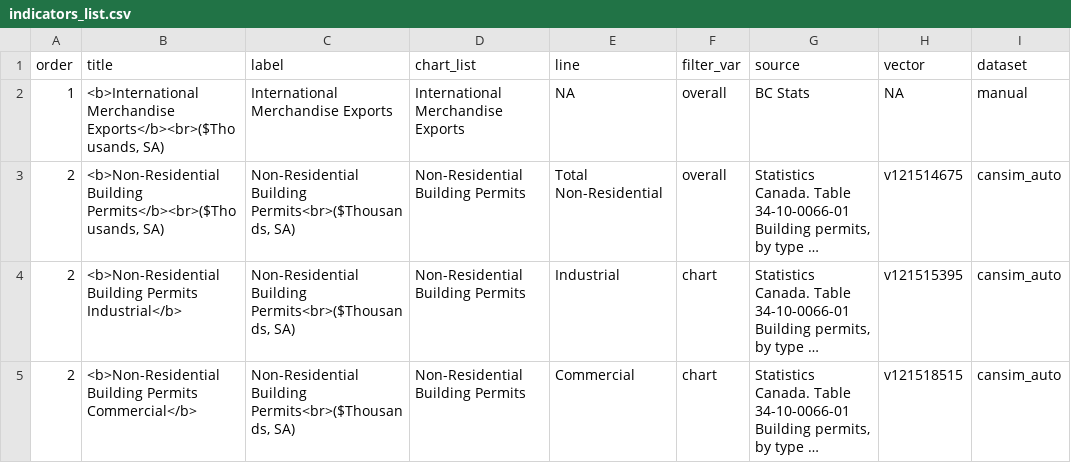
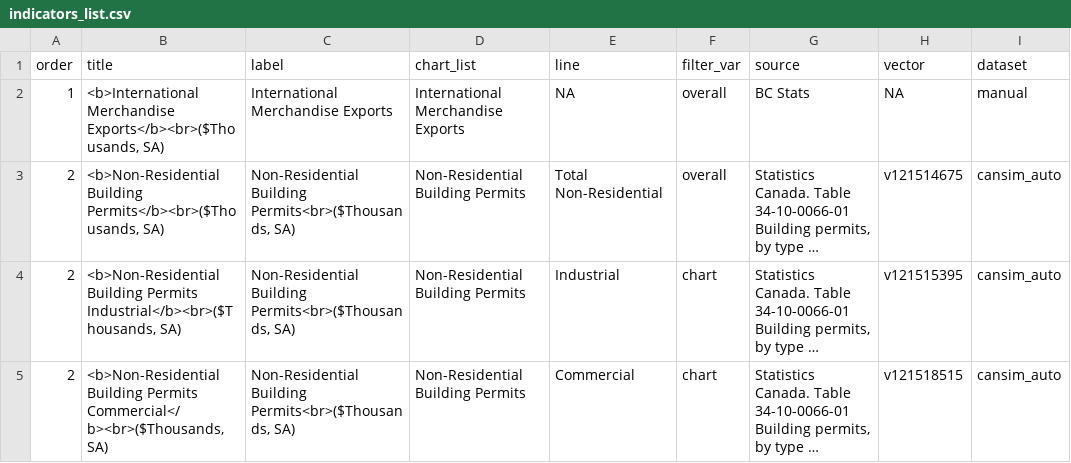
Before and after one commit to bcgov/economic_recovery_indicators, a CSV file: app/indicators_list.csv, drawn as a sheet; only a part is shown; long unchanged cells end in …; the diff covers the shown part only; the diff names each change by its address in the sheet, - before the commit and + after, or states it on an @@ line.

Commit message:
Add missing units to some titles

```diff
--- a/app/indicators_list.csv
+++ b/app/indicators_list.csv
-B4 (title): …Building Permits Industrial</b>
+B4 (title): …Building Permits Industrial</b><br>($Thousands, SA)
-B5 (title): …Building Permits Commercial</b>
+B5 (title): …Building Permits Commercial</b><br>($Thousands, SA)
```
Also changed, not shown: 7 edited cells elsewhere in this file.
